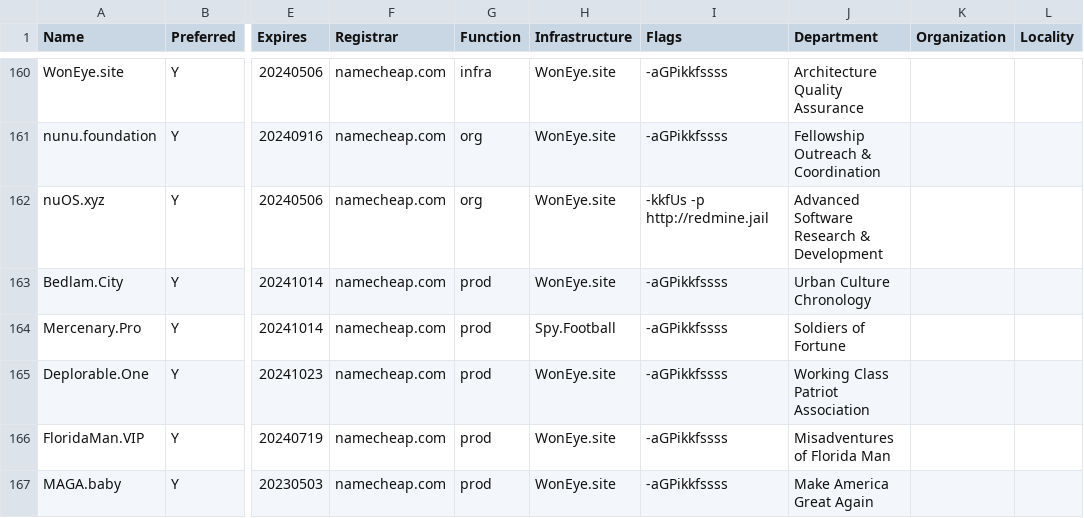
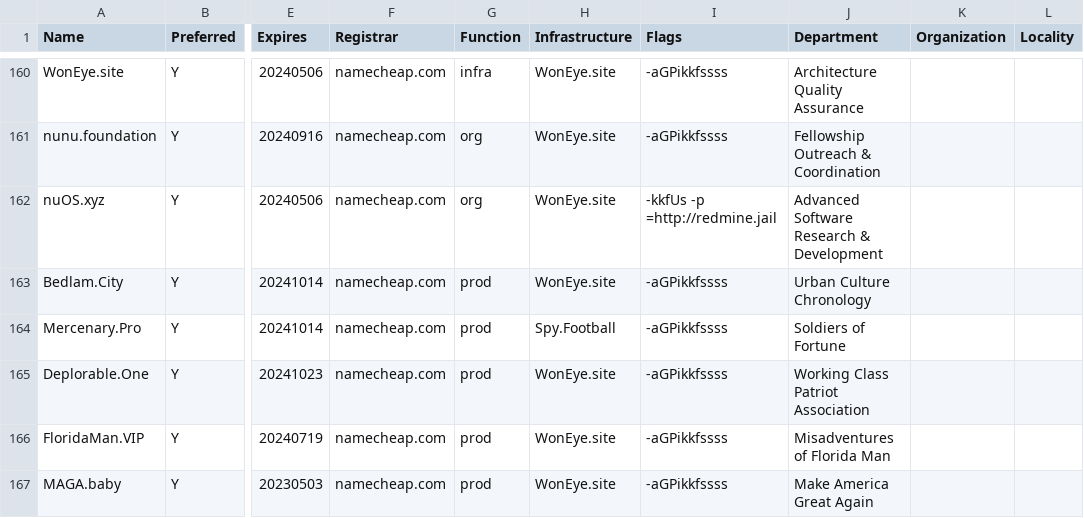
Before and after one commit to NatUni/nuOS, a CSV file: share/examples/etc/nuos/domain.csv, drawn as a sheet; only a part is shown, gaps mark what is left out; the diff names each change by its address in the sheet, - before the commit and + after, or states it on an @@ line.

Commit message:
disable ProxyPreserveHost when reverse proxying to Redmine

```diff
--- a/share/examples/etc/nuos/domain.csv
+++ b/share/examples/etc/nuos/domain.csv
-I162 (Flags): -kkfUs -p http://redmine.jail
+I162 (Flags): -kkfUs -p =http://redmine.jail
```
